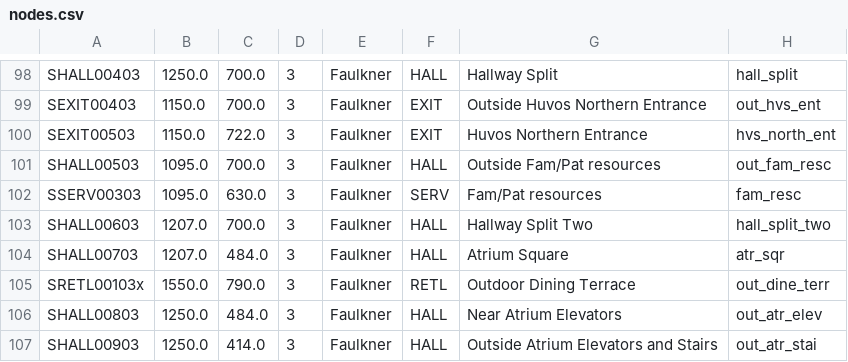
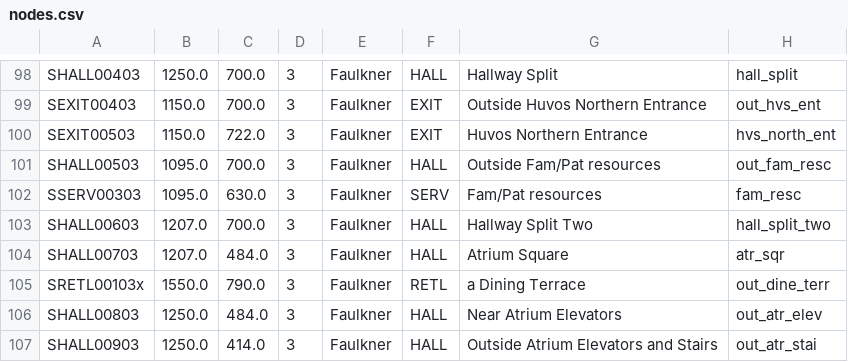
Before and after one commit to C20-SoftEng/Project-Team-S, a CSV file: src/main/resources/data/nodes.csv, drawn as a sheet; only a part is shown, gaps mark what is left out; the diff names each change by its address in the sheet, - before the commit and + after, or states it on an @@ line.

```diff
--- a/src/main/resources/data/nodes.csv
+++ b/src/main/resources/data/nodes.csv
-G105: Outdoor Dining Terrace
+G105: a Dining Terrace
```
Also changed, not shown: src/main/resources/data/edges.csv, 2 other files.
